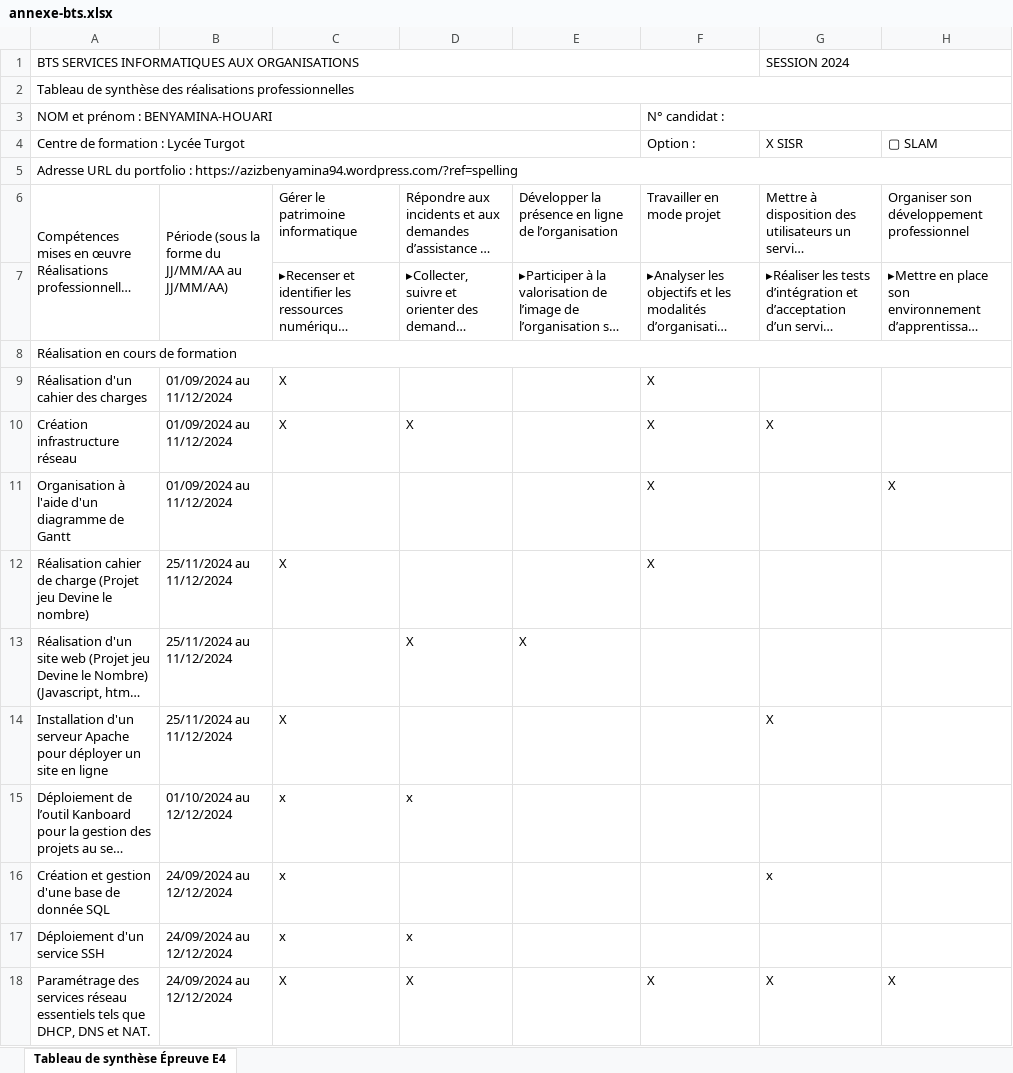
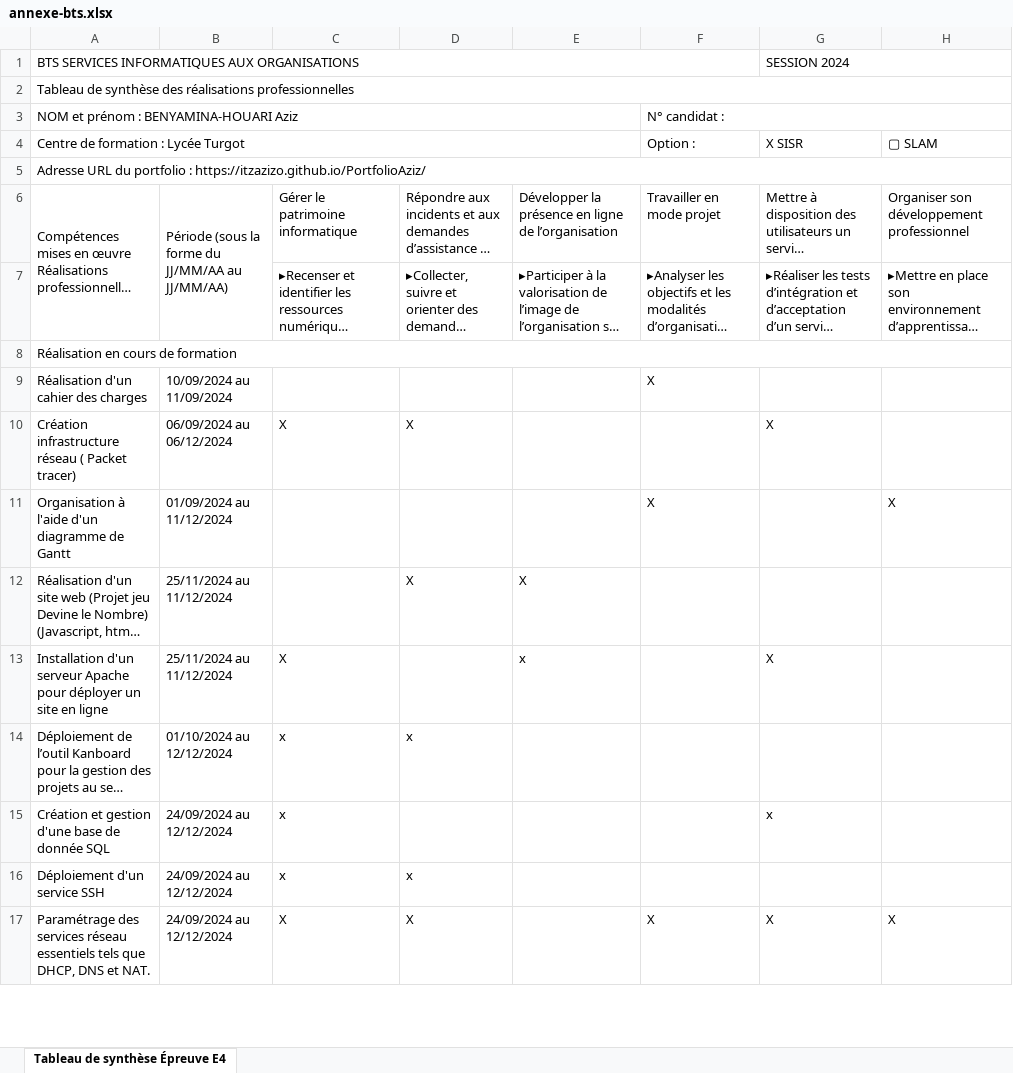
Before and after one commit to ItzAzizo/PortfolioAZiz, an Excel workbook: pdf/annexe-bts.xlsx, sheet Tableau de synthèse Épreuve E4, drawn as a sheet; only a part is shown; long unchanged cells end in …; values as stored, in another font and other column widths than the file's, no cell formats; removed rows and columns are numbered as before the commit, all else as after; the diff covers the shown part only; the diff names each change by its address in the sheet, - before the commit and + after, or states it on an @@ line.

Commit message:
Ajout section Formation, rapport stage J&A, correction CV

```diff
--- a/pdf/annexe-bts.xlsx (sheet Tableau de synthèse Épreuve E4)
+++ b/pdf/annexe-bts.xlsx (sheet Tableau de synthèse Épreuve E4)
-A3: NOM et prénom : BENYAMINA-HOUARI
+A3: NOM et prénom : BENYAMINA-HOUARI Aziz
-A5: …portfolio : https://azizbenyamina94.wordpress.com/?ref=spelling
+A5: …portfolio : https://itzazizo.github.io/PortfolioAziz/
-B9: 01/09/2024 au 11/12/2024
+B9: 10/09/2024 au 11/09/2024
-C9: X
+C9: (empty)
-A10: Création infrastructure réseau
+A10: Création infrastructure réseau ( Packet tracer)
-B10: 01/09/2024 au 11/12/2024
+B10: 06/09/2024 au 06/12/2024
-F10 (Option :): X
+F10 (Option :): (empty)
-row 12: Réalisation cahier de charge (Projet jeu Devine le nombre) | 25/11/2024 au 11/12/2024 | X |  |  | X
-E13: (empty)
+E13: x
```
Also changed, not shown: 16 added rows, 2 removed rows, 21 edited cells and merged cells elsewhere in this sheet, cell formats, 15 other files.
